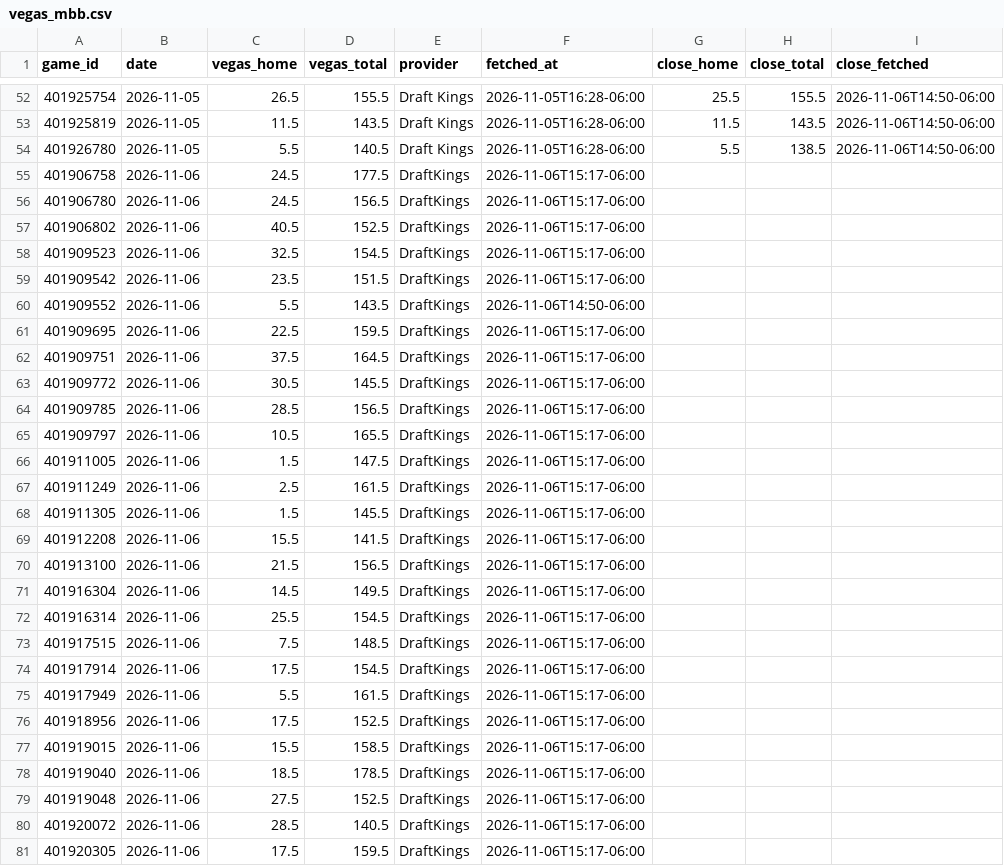
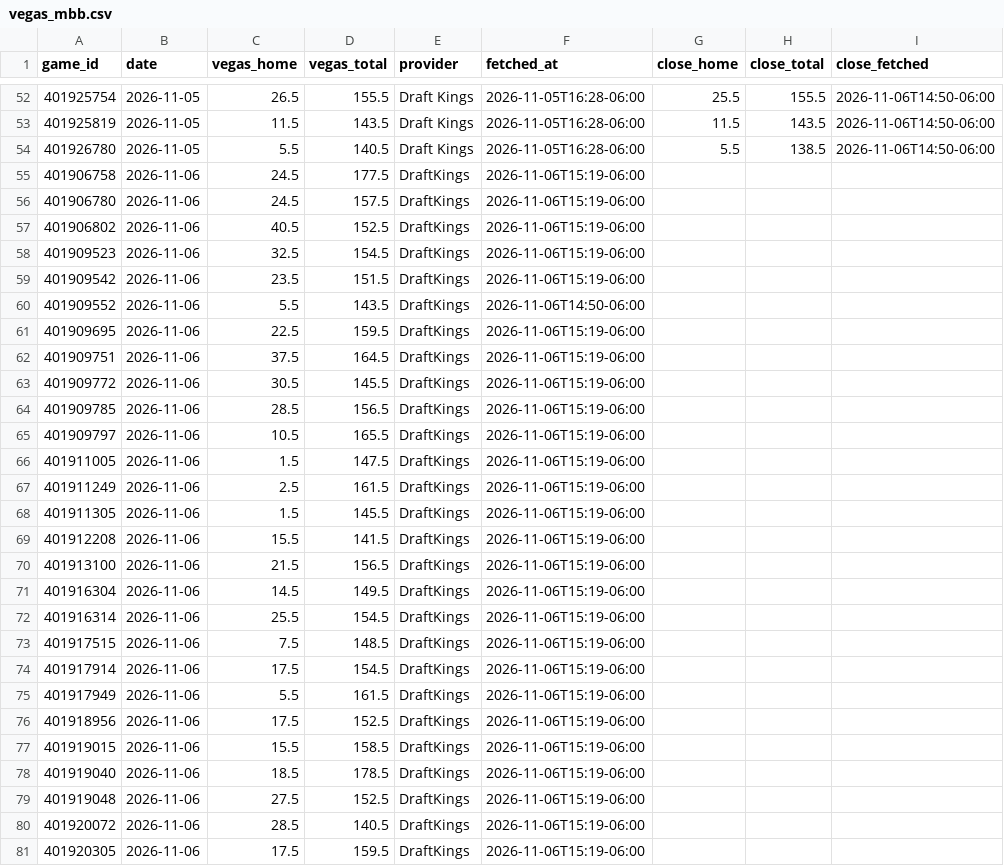
Before and after one commit to colbymechem05/The-Mech-Model, a CSV file: logs/vegas_mbb.csv, drawn as a sheet; only a part is shown, gaps mark what is left out; the diff covers the shown part only.

```diff
--- a/logs/vegas_mbb.csv
+++ b/logs/vegas_mbb.csv
@@ -54,28 +54,28 @@ game_id,date,vegas_home,vegas_total,provider,fetched_at,close_home,close_total,c
 401926780,2026-11-05,5.5,140.5,Draft Kings,2026-11-05T16:28-06:00,5.5,138.5,2026-11-06T14:50-06:00
-401906758,2026-11-06,24.5,177.5,DraftKings,2026-11-06T15:17-06:00,,,
-401906780,2026-11-06,24.5,156.5,DraftKings,2026-11-06T15:17-06:00,,,
-401906802,2026-11-06,40.5,152.5,DraftKings,2026-11-06T15:17-06:00,,,
-401909523,2026-11-06,32.5,154.5,DraftKings,2026-11-06T15:17-06:00,,,
-401909542,2026-11-06,23.5,151.5,DraftKings,2026-11-06T15:17-06:00,,,
+401906758,2026-11-06,24.5,177.5,DraftKings,2026-11-06T15:19-06:00,,,
+401906780,2026-11-06,24.5,157.5,DraftKings,2026-11-06T15:19-06:00,,,
+401906802,2026-11-06,40.5,152.5,DraftKings,2026-11-06T15:19-06:00,,,
+401909523,2026-11-06,32.5,154.5,DraftKings,2026-11-06T15:19-06:00,,,
+401909542,2026-11-06,23.5,151.5,DraftKings,2026-11-06T15:19-06:00,,,
 401909552,2026-11-06,5.5,143.5,DraftKings,2026-11-06T14:50-06:00,,,
-401909695,2026-11-06,22.5,159.5,DraftKings,2026-11-06T15:17-06:00,,,
-401909751,2026-11-06,37.5,164.5,DraftKings,2026-11-06T15:17-06:00,,,
-401909772,2026-11-06,30.5,145.5,DraftKings,2026-11-06T15:17-06:00,,,
-401909785,2026-11-06,28.5,156.5,DraftKings,2026-11-06T15:17-06:00,,,
-401909797,2026-11-06,10.5,165.5,DraftKings,2026-11-06T15:17-06:00,,,
-401911005,2026-11-06,1.5,147.5,DraftKings,2026-11-06T15:17-06:00,,,
-401911249,2026-11-06,2.5,161.5,DraftKings,2026-11-06T15:17-06:00,,,
-401911305,2026-11-06,1.5,145.5,DraftKings,2026-11-06T15:17-06:00,,,
-401912208,2026-11-06,15.5,141.5,DraftKings,2026-11-06T15:17-06:00,,,
-401913100,2026-11-06,21.5,156.5,DraftKings,2026-11-06T15:17-06:00,,,
-401916304,2026-11-06,14.5,149.5,DraftKings,2026-11-06T15:17-06:00,,,
-401916314,2026-11-06,25.5,154.5,DraftKings,2026-11-06T15:17-06:00,,,
-401917515,2026-11-06,7.5,148.5,DraftKings,2026-11-06T15:17-06:00,,,
-401917914,2026-11-06,17.5,154.5,DraftKings,2026-11-06T15:17-06:00,,,
-401917949,2026-11-06,5.5,161.5,DraftKings,2026-11-06T15:17-06:00,,,
-401918956,2026-11-06,17.5,152.5,DraftKings,2026-11-06T15:17-06:00,,,
-401919015,2026-11-06,15.5,158.5,DraftKings,2026-11-06T15:17-06:00,,,
-401919040,2026-11-06,18.5,178.5,DraftKings,2026-11-06T15:17-06:00,,,
-401919048,2026-11-06,27.5,152.5,DraftKings,2026-11-06T15:17-06:00,,,
-401920072,2026-11-06,28.5,140.5,DraftKings,2026-11-06T15:17-06:00,,,
-401920305,2026-11-06,17.5,159.5,DraftKings,2026-11-06T15:17-06:00,,,
+401909695,2026-11-06,22.5,159.5,DraftKings,2026-11-06T15:19-06:00,,,
+401909751,2026-11-06,37.5,164.5,DraftKings,2026-11-06T15:19-06:00,,,
+401909772,2026-11-06,30.5,145.5,DraftKings,2026-11-06T15:19-06:00,,,
+401909785,2026-11-06,28.5,156.5,DraftKings,2026-11-06T15:19-06:00,,,
+401909797,2026-11-06,10.5,165.5,DraftKings,2026-11-06T15:19-06:00,,,
+401911005,2026-11-06,1.5,147.5,DraftKings,2026-11-06T15:19-06:00,,,
+401911249,2026-11-06,2.5,161.5,DraftKings,2026-11-06T15:19-06:00,,,
+401911305,2026-11-06,1.5,145.5,DraftKings,2026-11-06T15:19-06:00,,,
+401912208,2026-11-06,15.5,141.5,DraftKings,2026-11-06T15:19-06:00,,,
+401913100,2026-11-06,21.5,156.5,DraftKings,2026-11-06T15:19-06:00,,,
+401916304,2026-11-06,14.5,149.5,DraftKings,2026-11-06T15:19-06:00,,,
+401916314,2026-11-06,25.5,154.5,DraftKings,2026-11-06T15:19-06:00,,,
+401917515,2026-11-06,7.5,148.5,DraftKings,2026-11-06T15:19-06:00,,,
+401917914,2026-11-06,17.5,154.5,DraftKings,2026-11-06T15:19-06:00,,,
+401917949,2026-11-06,5.5,161.5,DraftKings,2026-11-06T15:19-06:00,,,
+401918956,2026-11-06,17.5,152.5,DraftKings,2026-11-06T15:19-06:00,,,
+401919015,2026-11-06,15.5,158.5,DraftKings,2026-11-06T15:19-06:00,,,
+401919040,2026-11-06,18.5,178.5,DraftKings,2026-11-06T15:19-06:00,,,
+401919048,2026-11-06,27.5,152.5,DraftKings,2026-11-06T15:19-06:00,,,
+401920072,2026-11-06,28.5,140.5,DraftKings,2026-11-06T15:19-06:00,,,
+401920305,2026-11-06,17.5,159.5,DraftKings,2026-11-06T15:19-06:00,,,
```
Also changed, not shown: 32 edited cells elsewhere in this file, logs/vegas_wbb.csv, 2 other files.
